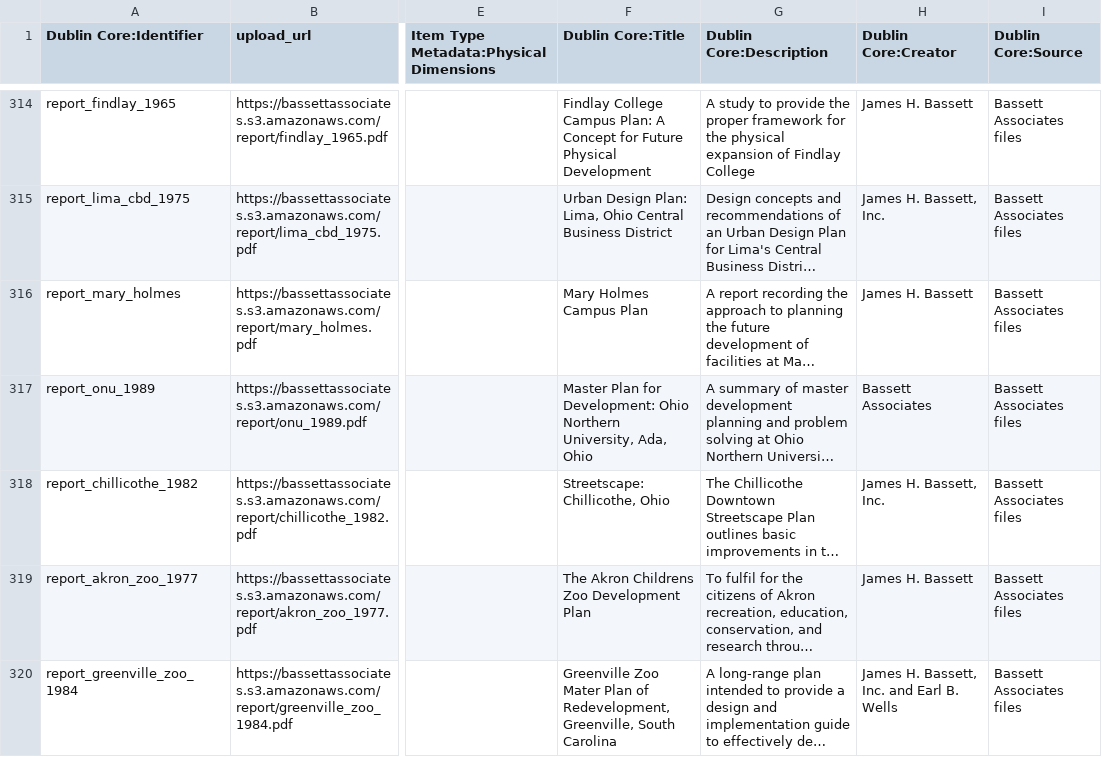
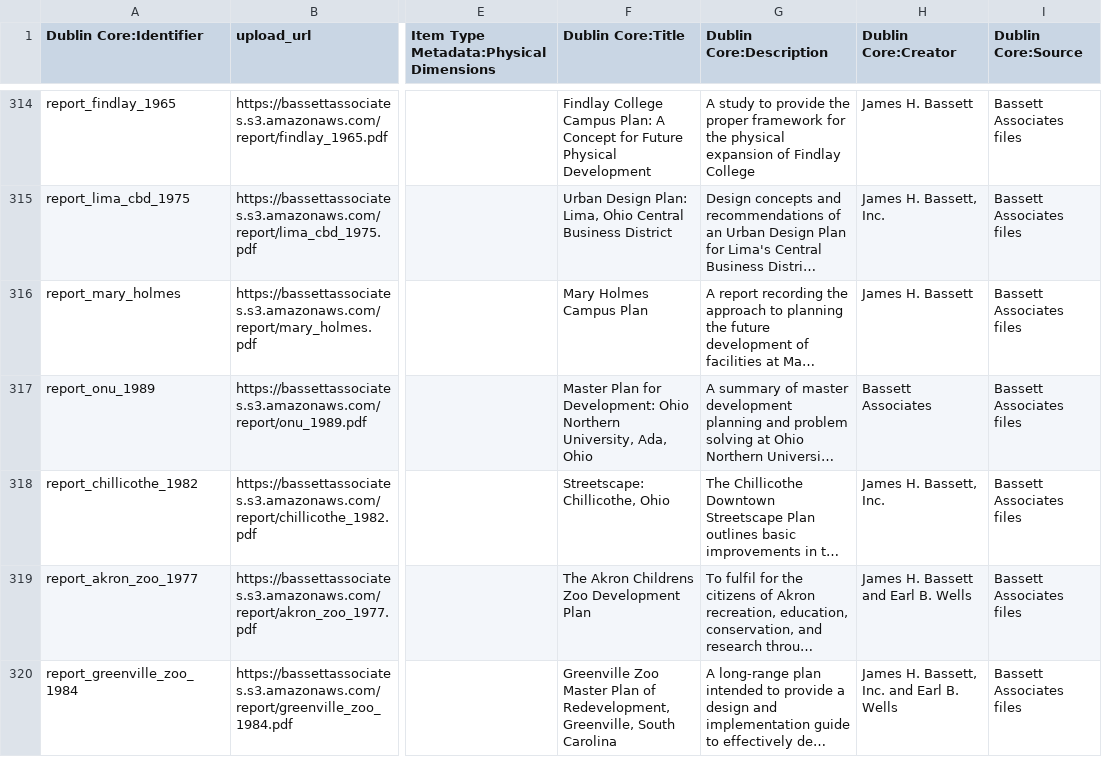
Before and after one commit to baskaufs/bassettassociates, a CSV file: data/items.csv, drawn as a sheet; only a part is shown, gaps mark what is left out; long unchanged cells end in …; the diff names each change by its address in the sheet, - before the commit and + after, or states it on an @@ line.

Commit message:
proofreading edits

```diff
--- a/data/items.csv
+++ b/data/items.csv
-H319 (Dublin Core:Creator): James H. Bassett
+H319 (Dublin Core:Creator): James H. Bassett and Earl B. Wells
-F320 (Dublin Core:Title): Greenville Zoo Mater Plan of…
+F320 (Dublin Core:Title): Greenville Zoo Master Plan of…
```
